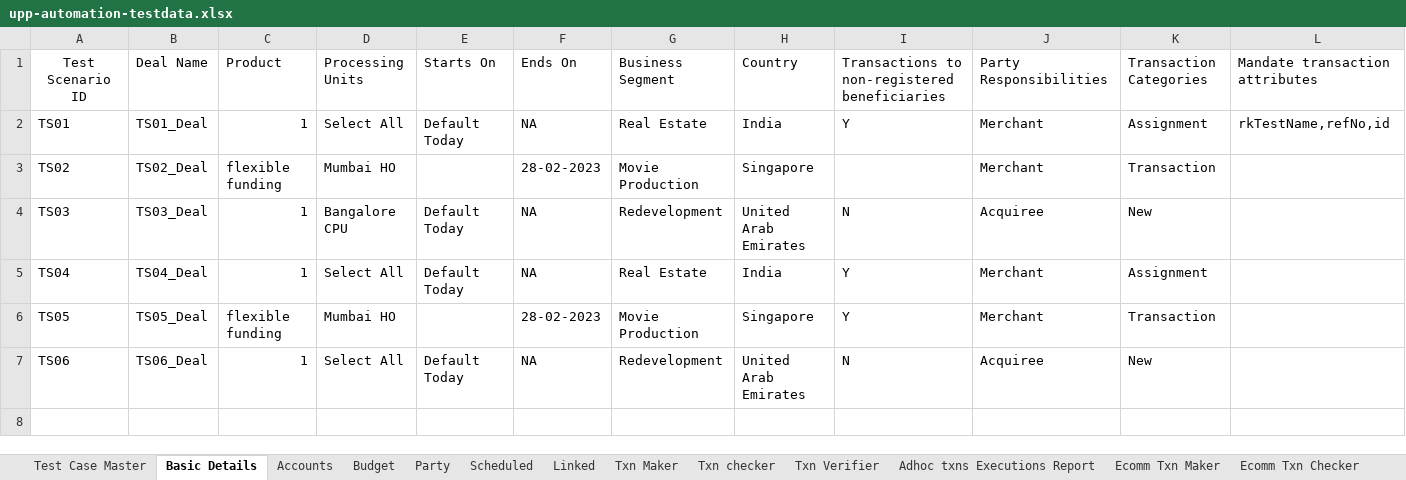
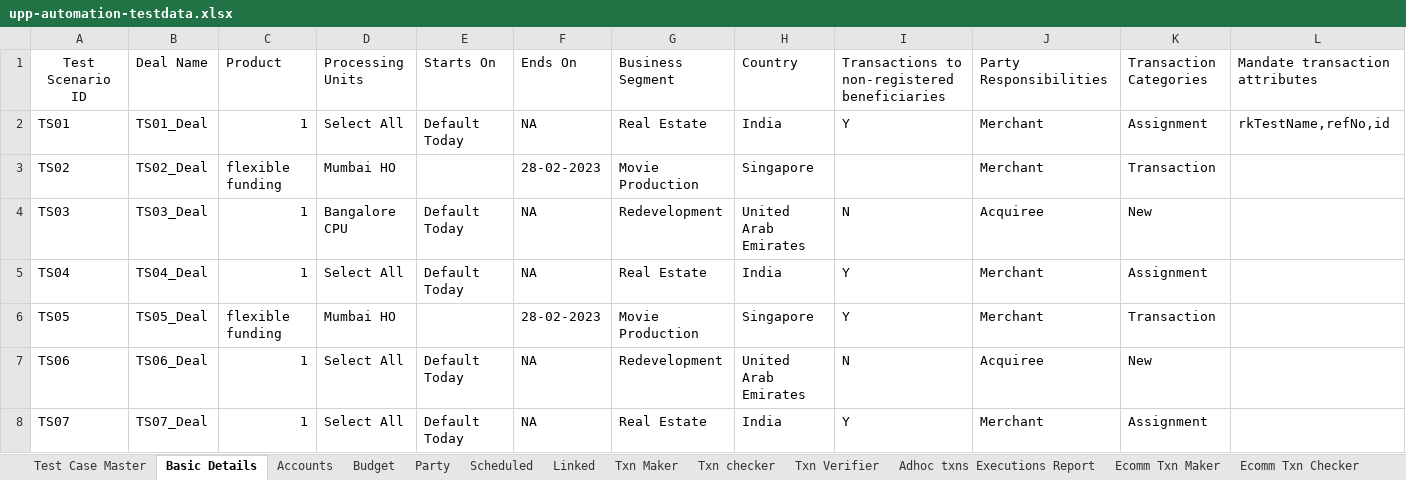
Before and after one commit to deepakdude938/upp, an Excel workbook: src/main/resources/upp-automation-testdata.xlsx, sheet Basic Details, drawn as a sheet; only a part is shown; values as stored, in another font and other column widths than the file's, no borders; rows hold the shown columns only; the diff names each change by its address in the sheet, - before the commit and + after, or states it on an @@ line.

Commit message:
Started Test case 07 ECommerce Transaction (Deal with eComm Party, Ecomm Transaction Maker, Checker and Approver)

```diff
--- a/src/main/resources/upp-automation-testdata.xlsx (sheet Basic Details)
+++ b/src/main/resources/upp-automation-testdata.xlsx (sheet Basic Details)
+row 8: TS07 | TS07_Deal | 1 | Select All | Default Today | NA | Real Estate | India | Y | Merchant | Assignment
```
Also changed, not shown: sheet Party, sheet Accounts, 8 other files.
